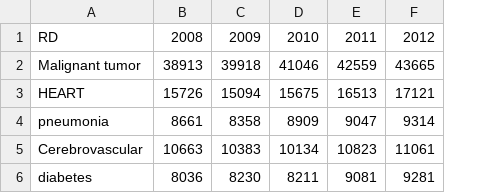
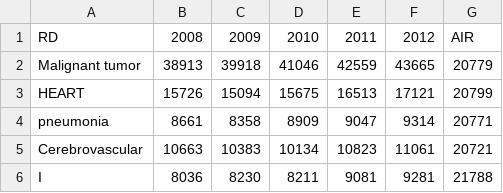
Before and after one commit to 10732040/Workshop191116, a CSV file: DAY1/DD.csv, drawn as a sheet; the diff names each change by its address in the sheet, - before the commit and + after, or states it on an @@ line.

```diff
--- a/DAY1/DD.csv
+++ b/DAY1/DD.csv
+column G, rows 1-6: AIR | 20779 | 20799 | 20771 | 20721 | 21788
-A6: diabetes
+A6: I
```
Also changed, not shown: DAY1/DDR.csv, 3 other files.
